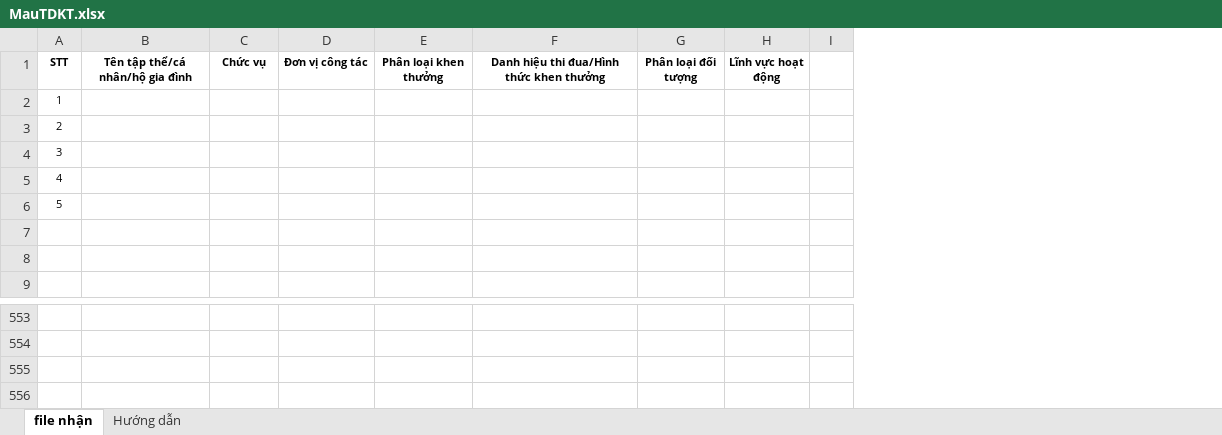
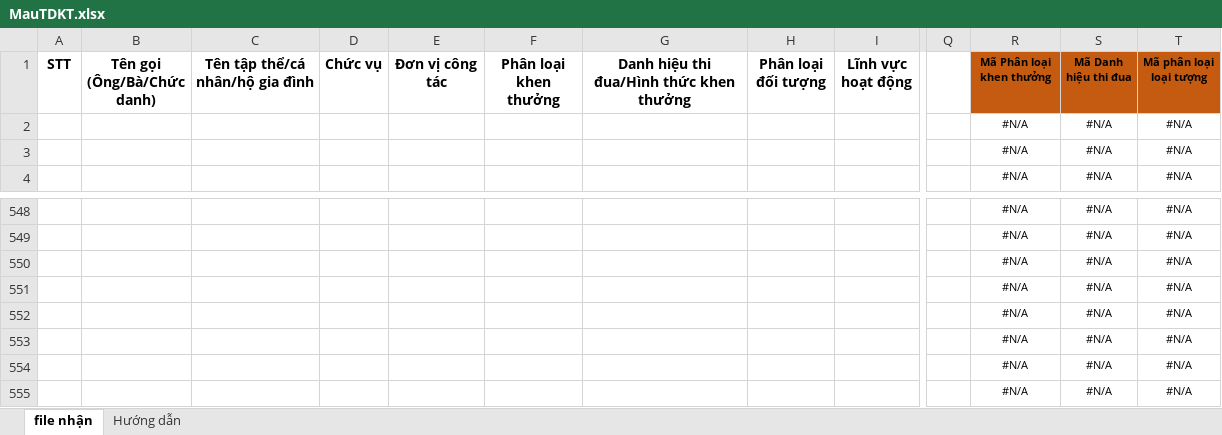
Before and after one commit to lifephongphanmem/thiduakhenthuong, an Excel workbook: public/data/download/MauTDKT.xlsx, sheet file nhận, drawn as a sheet; only a part is shown, gaps mark what is left out; values as stored, in another font and other column widths than the file's, no borders; removed rows and columns are numbered as before the commit, all else as after; rows hold the shown columns only; the diff names each change by its address in the sheet, - before the commit and + after, or states it on an @@ line.

```diff
--- a/public/data/download/MauTDKT.xlsx (sheet file nhận)
+++ b/public/data/download/MauTDKT.xlsx (sheet file nhận)
+column B (Tên gọi (Ông/Bà/Chức danh)), empty
-column I, empty
@@ column Q unhidden, empty @@
@@ column R (Mã Phân loại khen thưởng) unhidden, rows 2-4: all #N/A; rows 548-550: all #N/A @@
@@ column S (Mã Danh hiệu thi đua) unhidden, rows 2-4: all #N/A; rows 548-550: all #N/A @@
+column T (Mã phân loại loại tượng), rows 2-4: all #N/A; rows 548-550: all #N/A
@@ A1 text size: larger @@
@@ C1:I1 text size: larger @@
-row 2: 1
-row 3: 2
-row 4: 3
-row 5: 4
-row 6: 5
+row 551:  |  |  |  |  |  |  |  |  |  | #N/A | #N/A | #N/A
+row 552:  |  |  |  |  |  |  |  |  |  | #N/A | #N/A | #N/A
+row 553:  |  |  |  |  |  |  |  |  |  | #N/A | #N/A | #N/A
+row 554:  |  |  |  |  |  |  |  |  |  | #N/A | #N/A | #N/A
+row 555:  |  |  |  |  |  |  |  |  |  | #N/A | #N/A | #N/A
```
Also changed, not shown: sheet Hướng dẫn, formulas that keep their value, charts or pictures, 7 other files.
